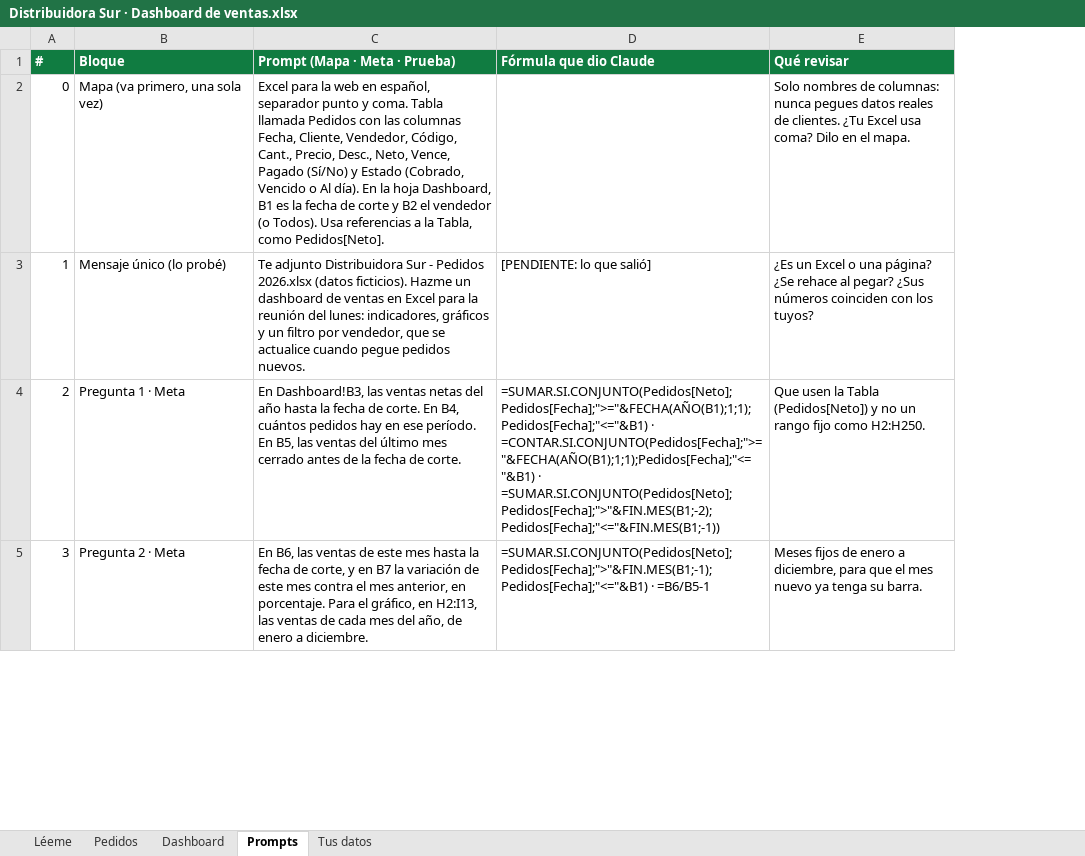
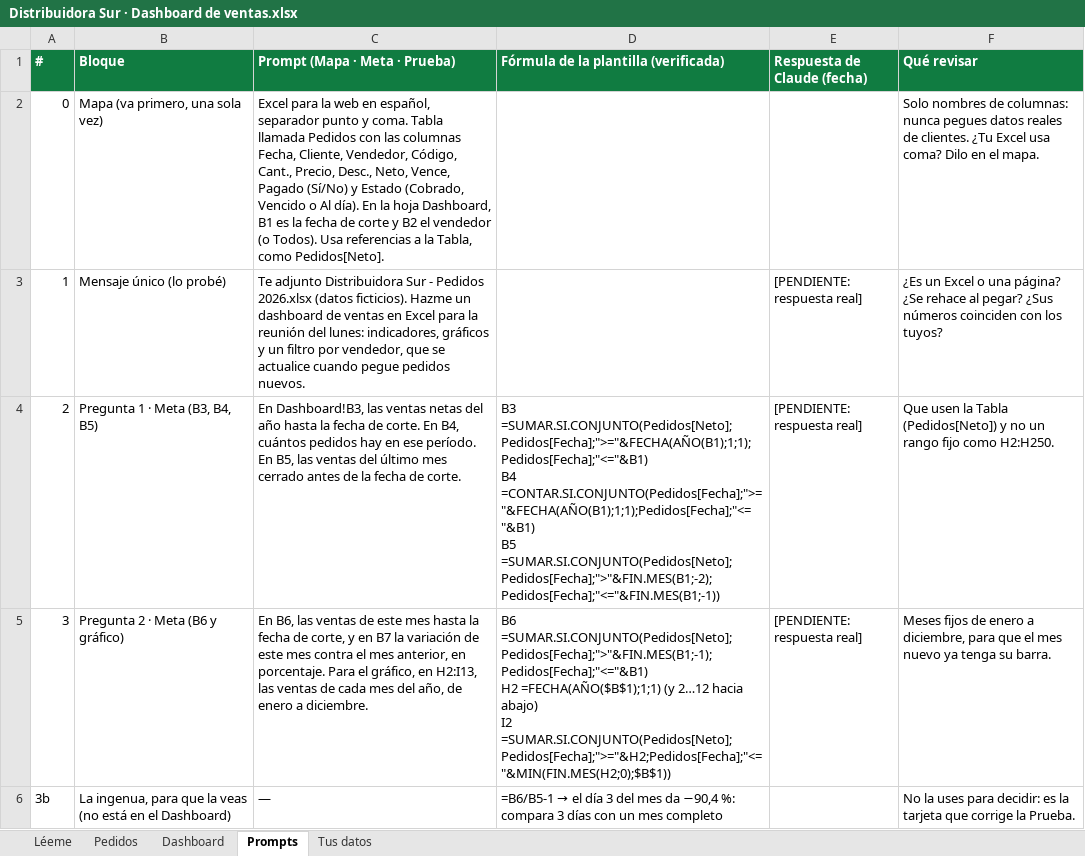
Before and after one commit to llalvarez-ok/nube, an Excel workbook: produccion/video03/plantilla/Distribuidora Sur · Dashboard de ventas.xlsx, sheet Prompts, drawn as a sheet; only a part is shown; values as stored, in another font and other column widths than the file's, no borders; removed rows and columns are numbered as before the commit, all else as after; ↵ is a line break in a cell; the diff covers the shown part only; the diff names each change by its address in the sheet, - before the commit and + after, or states it on an @@ line.

```diff
--- a/produccion/video03/plantilla/Distribuidora Sur · Dashboard de ventas.xlsx (sheet Prompts)
+++ b/produccion/video03/plantilla/Distribuidora Sur · Dashboard de ventas.xlsx (sheet Prompts)
-column D (Fórmula que dio Claude), rows 3-5: [PENDIENTE: lo que salió] | =SUMAR.SI.CONJUNTO(Pedidos[Neto];Pedidos[Fecha];">="&FECHA(AÑO(B1);1;1);Pedidos[Fecha];"<="&B1) · =CONTAR.SI.CONJUNTO(Pedidos[Fecha];">="&FECHA(AÑO(B1);1;1);Pedidos[Fecha];"<="&B1) · =SUMAR.SI.CONJUNTO(Pedidos[Neto];Pedidos[Fecha];">"&FIN.MES(B1;-2);Pedidos[Fecha];"<="&FIN.MES(B1;-1)) | =SUMAR.SI.CONJUNTO(Pedidos[Neto];Pedidos[Fecha];">"&FIN.MES(B1;-1);Pedidos[Fecha];"<="&B1) · =B6/B5-1
+column D, rows 1-5: Fórmula de la plantilla (verificada) |  |  | B3 =SUMAR.SI.CONJUNTO(Pedidos[Neto];Pedidos[Fecha];">="&FECHA(AÑO(B1);1;1);Pedidos[Fecha];"<="&B1) ↵ B4 =CONTAR.SI.CONJUNTO(Pedidos[Fecha];">="&FECHA(AÑO(B1);1;1);Pedidos[Fecha];"<="&B1) ↵ B5 =SUMAR.SI.CONJUNTO(Pedidos[Neto];Pedidos[Fecha];">"&FIN.MES(B1;-2);Pedidos[Fecha];"<="&FIN.MES(B1;-1)) | B6 =SUMAR.SI.CONJUNTO(Pedidos[Neto];Pedidos[Fecha];">"&FIN.MES(B1;-1);Pedidos[Fecha];"<="&B1) ↵ H2 =FECHA(AÑO($B$1);1;1) (y 2…12 hacia abajo) ↵ I2 =SUMAR.SI.CONJUNTO(Pedidos[Neto];Pedidos[Fecha];">="&H2;Pedidos[Fecha];"<="&MIN(FIN.MES(H2;0);$B$1))
+column E (Respuesta de Claude (fecha)), rows 3-5: all [PENDIENTE: respuesta real]
-B4 (Bloque): Pregunta 1 · Meta
+B4 (Bloque): Pregunta 1 · Meta (B3, B4, B5)
-B5 (Bloque): Pregunta 2 · Meta
+B5 (Bloque): Pregunta 2 · Meta (B6 y gráfico)
+row 6: 3b | La ingenua, para que la veas (no está en el Dashboard) | — | =B6/B5-1 → el día 3 del mes da −90,4 %: compara 3 días con un mes completo |  | No la uses para decidir: es la tarjeta que corrige la Prueba.
```
Also changed, not shown: 1 added row and 4 edited cells elsewhere in this sheet, sheet Dashboard, sheet Tus datos, sheet Léeme, charts or pictures, 4 other files.
